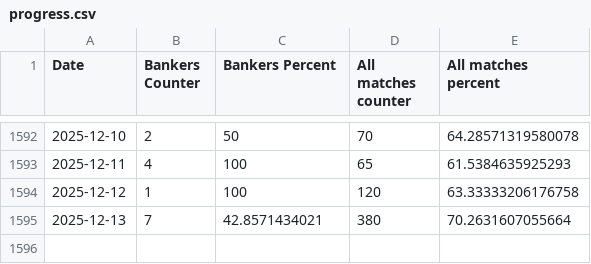
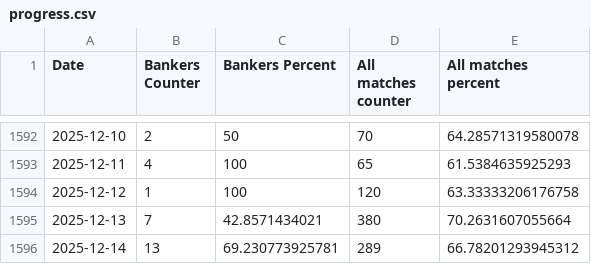
Before and after one commit to ivanemoje/nerdytips-data, a CSV file: progress.csv, drawn as a sheet; only a part is shown, gaps mark what is left out.

```diff
--- a/progress.csv
+++ b/progress.csv
@@ -1595 +1595,2 @@ Date,Bankers Counter,Bankers Percent,All matches counter,All matches percent
 2025-12-13,7,42.8571434021,380,70.2631607055664
+2025-12-14,13,69.230773925781,289,66.78201293945312
```
Also changed, not shown: 1 other file.
